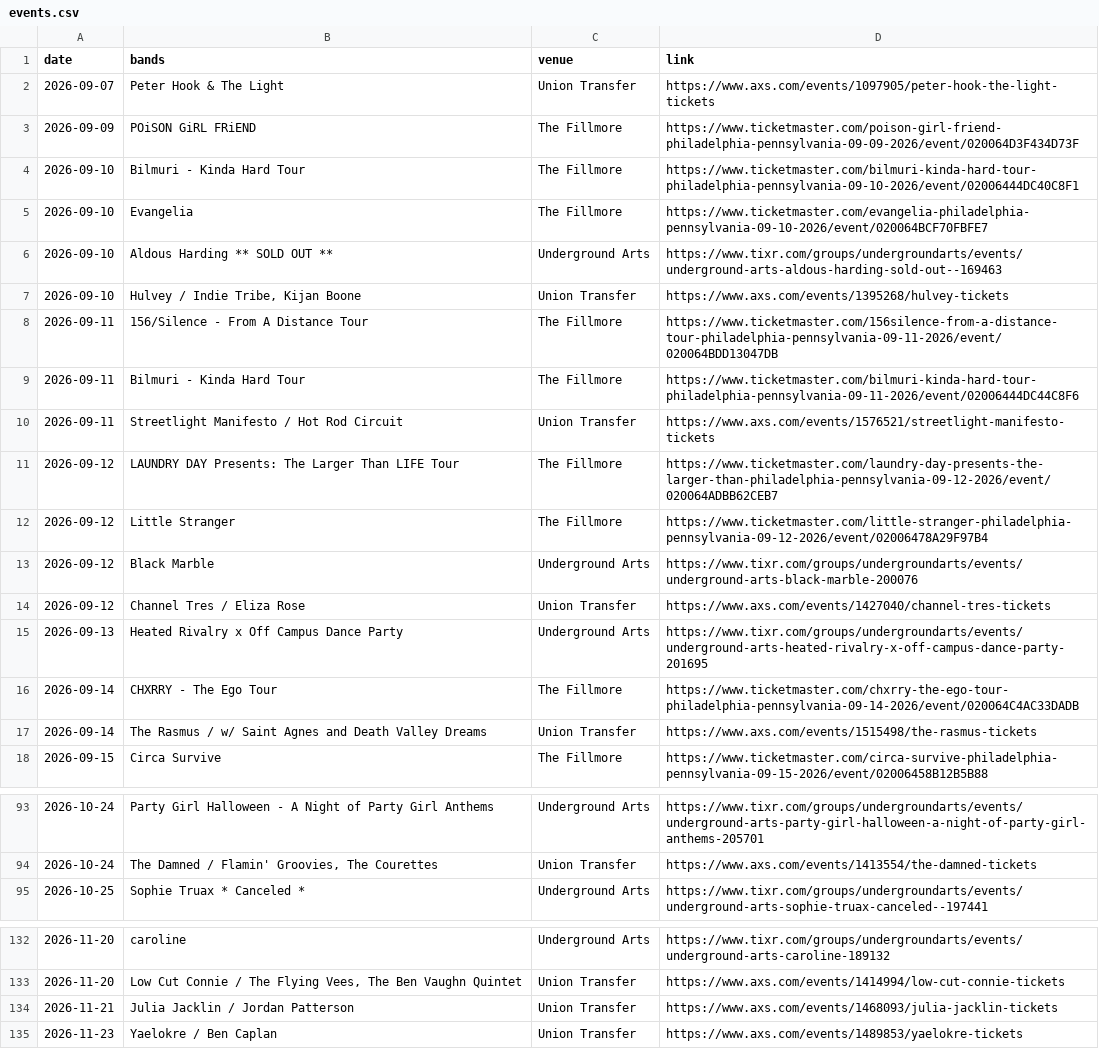
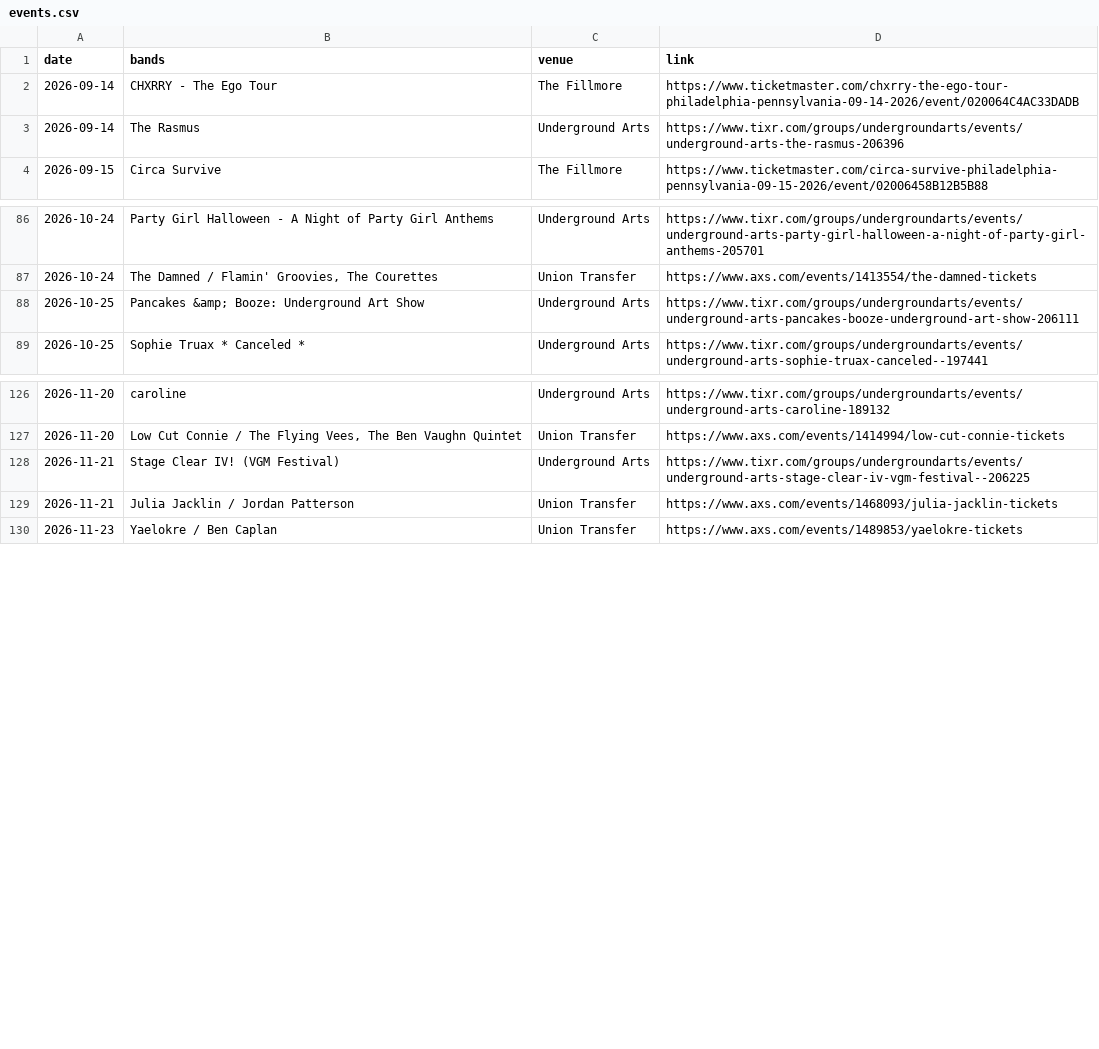
Before and after one commit to bms63/metsci, a CSV file: raw-data/events.csv, drawn as a sheet; only a part is shown, gaps mark what is left out; removed rows and columns are numbered as before the commit, all else as after; the diff covers the shown part only; the diff names each change by its address in the sheet, - before the commit and + after, or states it on an @@ line.

```diff
--- a/raw-data/events.csv
+++ b/raw-data/events.csv
-row 2: 2026-09-07 | Peter Hook & The Light | Union Transfer | https://www.axs.com/events/1097905/peter-hook-the-light-tickets
-row 3: 2026-09-09 | POiSON GiRL FRiEND | The Fillmore | https://www.ticketmaster.com/poison-girl-friend-philadelphia-pennsylvania-09-09-2026/event/020064D3F434D73F
-row 4: 2026-09-10 | Bilmuri - Kinda Hard Tour | The Fillmore | https://www.ticketmaster.com/bilmuri-kinda-hard-tour-philadelphia-pennsylvania-09-10-2026/event/02006444DC40C8F1
-row 5: 2026-09-10 | Evangelia | The Fillmore | https://www.ticketmaster.com/evangelia-philadelphia-pennsylvania-09-10-2026/event/020064BCF70FBFE7
-row 6: 2026-09-10 | Aldous Harding ** SOLD OUT ** | Underground Arts | https://www.tixr.com/groups/undergroundarts/events/underground-arts-aldous-harding-sold-out--169463
-row 7: 2026-09-10 | Hulvey / Indie Tribe, Kijan Boone | Union Transfer | https://www.axs.com/events/1395268/hulvey-tickets
-row 8: 2026-09-11 | 156/Silence - From A Distance Tour | The Fillmore | https://www.ticketmaster.com/156silence-from-a-distance-tour-philadelphia-pennsylvania-09-11-2026/event/020064BDD13047DB
-row 9: 2026-09-11 | Bilmuri - Kinda Hard Tour | The Fillmore | https://www.ticketmaster.com/bilmuri-kinda-hard-tour-philadelphia-pennsylvania-09-11-2026/event/02006444DC44C8F6
-row 10: 2026-09-11 | Streetlight Manifesto / Hot Rod Circuit | Union Transfer | https://www.axs.com/events/1576521/streetlight-manifesto-tickets
-row 11: 2026-09-12 | LAUNDRY DAY Presents: The Larger Than LIFE Tour | The Fillmore | https://www.ticketmaster.com/laundry-day-presents-the-larger-than-philadelphia-pennsylvania-09-12-2026/event/020064ADBB62CEB7
-row 12: 2026-09-12 | Little Stranger | The Fillmore | https://www.ticketmaster.com/little-stranger-philadelphia-pennsylvania-09-12-2026/event/02006478A29F97B4
-row 13: 2026-09-12 | Black Marble | Underground Arts | https://www.tixr.com/groups/undergroundarts/events/underground-arts-black-marble-200076
-row 14: 2026-09-12 | Channel Tres / Eliza Rose | Union Transfer | https://www.axs.com/events/1427040/channel-tres-tickets
-row 15: 2026-09-13 | Heated Rivalry x Off Campus Dance Party | Underground Arts | https://www.tixr.com/groups/undergroundarts/events/underground-arts-heated-rivalry-x-off-campus-dance-party-201695
-row 17: 2026-09-14 | The Rasmus / w/ Saint Agnes and Death Valley Dreams | Union Transfer | https://www.axs.com/events/1515498/the-rasmus-tickets
+row 3: 2026-09-14 | The Rasmus | Underground Arts | https://www.tixr.com/groups/undergroundarts/events/underground-arts-the-rasmus-206396
+row 88: 2026-10-25 | Pancakes &amp; Booze: Underground Art Show | Underground Arts | https://www.tixr.com/groups/undergroundarts/events/underground-arts-pancakes-booze-underground-art-show-206111
+row 128: 2026-11-21 | Stage Clear IV! (VGM Festival) | Underground Arts | https://www.tixr.com/groups/undergroundarts/events/underground-arts-stage-clear-iv-vgm-festival--206225
```
Also changed, not shown: 8 added rows and 1 edited cell elsewhere in this file, 2 other files.
